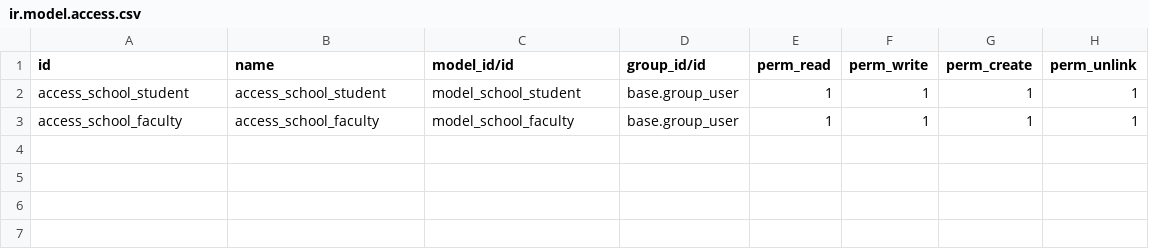
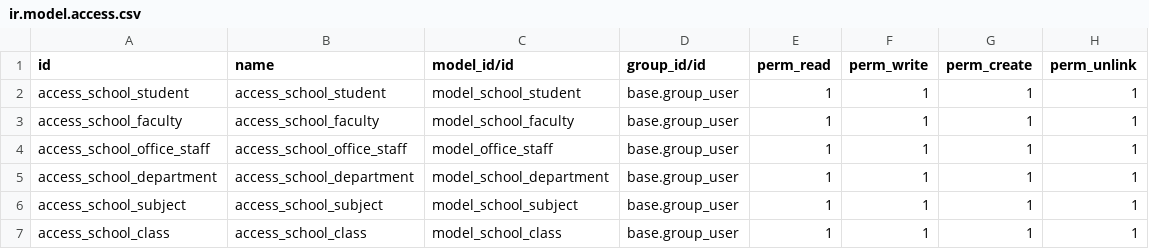
Before and after one commit to arjun9086/odoo_cybro, a CSV file: school/security/ir.model.access.csv, drawn as a sheet; the diff names each change by its address in the sheet, - before the commit and + after, or states it on an @@ line.

```diff
--- a/school/security/ir.model.access.csv
+++ b/school/security/ir.model.access.csv
+row 4: access_school_office_staff | access_school_office_staff | model_office_staff | base.group_user | 1 | 1 | 1 | 1
+row 5: access_school_department | access_school_department | model_school_department | base.group_user | 1 | 1 | 1 | 1
+row 6: access_school_subject | access_school_subject | model_school_subject | base.group_user | 1 | 1 | 1 | 1
+row 7: access_school_class | access_school_class | model_school_class | base.group_user | 1 | 1 | 1 | 1
```
Also changed, not shown: 15 other files.
